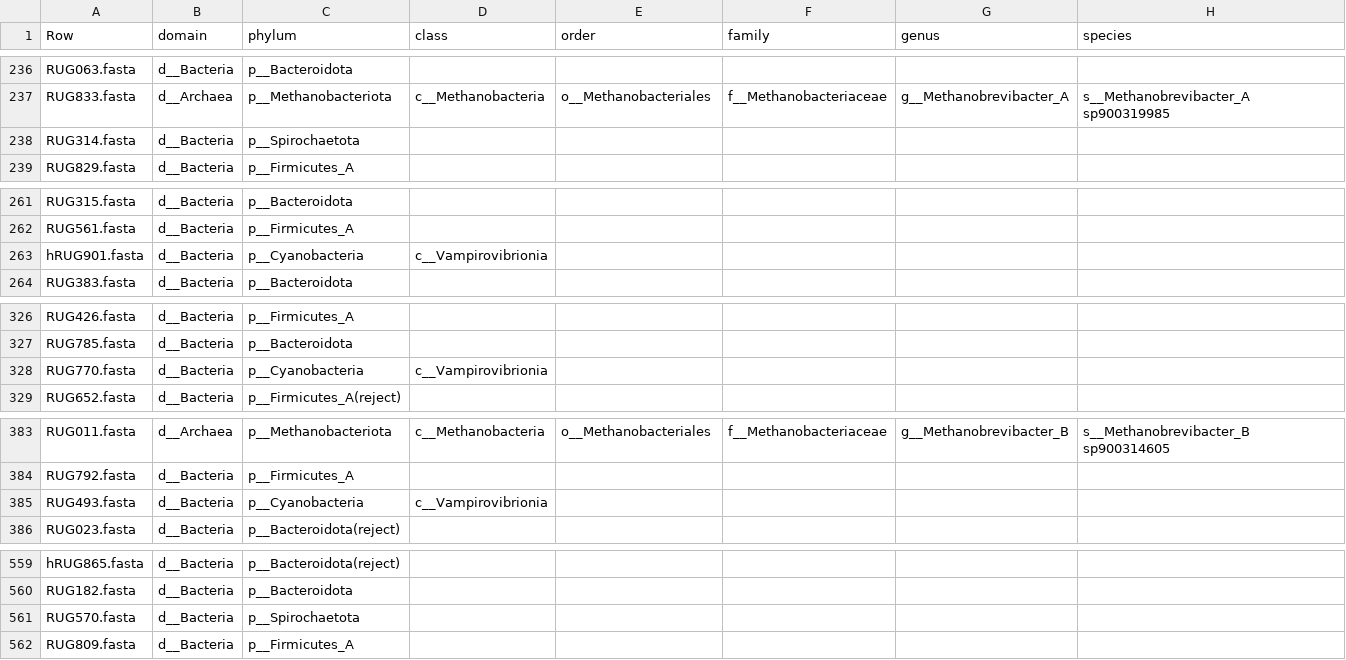
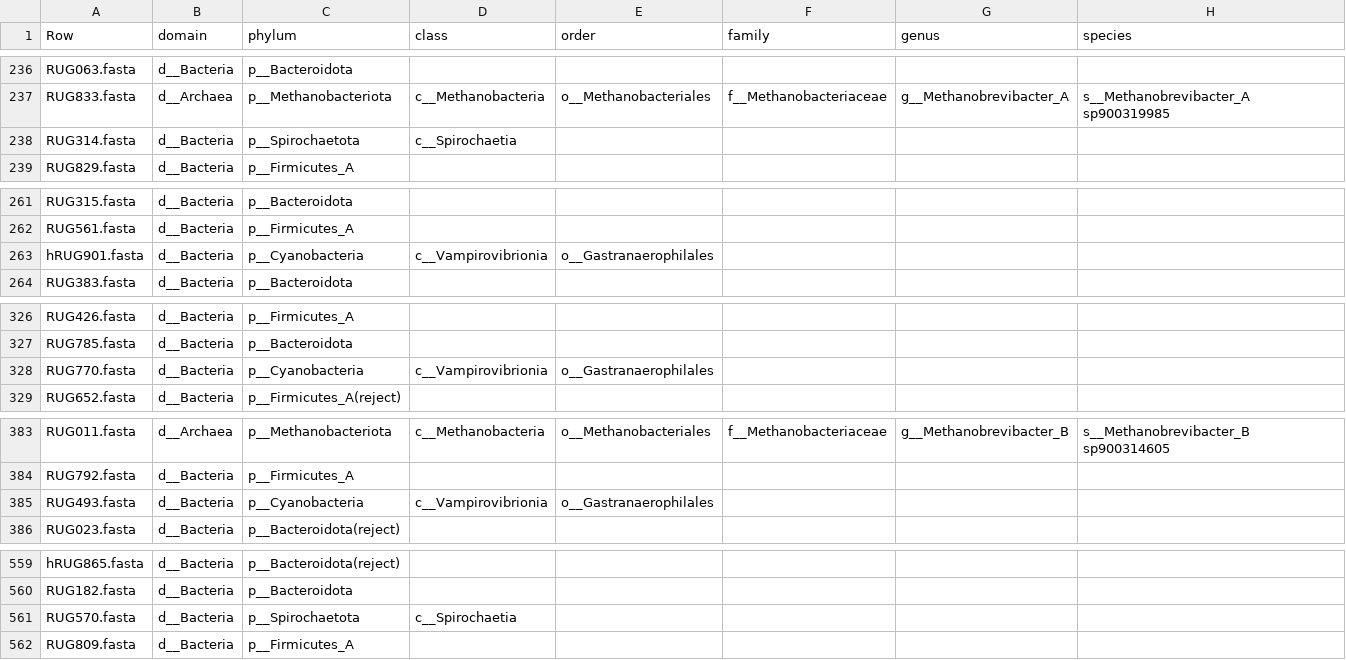
Before and after one commit to wxli0/MT-MAG, a CSV file: outputs-GTDB-r202/GTDB-r202-prediction-full-path.csv, drawn as a sheet; only a part is shown, gaps mark what is left out; the diff covers the shown part only.

```diff
--- a/outputs-GTDB-r202/GTDB-r202-prediction-full-path.csv
+++ b/outputs-GTDB-r202/GTDB-r202-prediction-full-path.csv
@@ -237,3 +237,3 @@ RUG063.fasta,d__Bacteria,p__Bacteroidota,,,,,
 RUG833.fasta,d__Archaea,p__Methanobacteriota,c__Methanobacteria,o__Methanobacteriales,f__Methanobacteriaceae,g__Methanobrevibacter_A,s__Methanobrevibacter_A sp900319985
-RUG314.fasta,d__Bacteria,p__Spirochaetota,,,,,
+RUG314.fasta,d__Bacteria,p__Spirochaetota,c__Spirochaetia,,,,
 RUG829.fasta,d__Bacteria,p__Firmicutes_A,,,,,
@@ -262,3 +262,3 @@ RUG315.fasta,d__Bacteria,p__Bacteroidota,,,,,
 RUG561.fasta,d__Bacteria,p__Firmicutes_A,,,,,
-hRUG901.fasta,d__Bacteria,p__Cyanobacteria,c__Vampirovibrionia,,,,
+hRUG901.fasta,d__Bacteria,p__Cyanobacteria,c__Vampirovibrionia,o__Gastranaerophilales,,,
 RUG383.fasta,d__Bacteria,p__Bacteroidota,,,,,
@@ -327,3 +327,3 @@ RUG426.fasta,d__Bacteria,p__Firmicutes_A,,,,,
 RUG785.fasta,d__Bacteria,p__Bacteroidota,,,,,
-RUG770.fasta,d__Bacteria,p__Cyanobacteria,c__Vampirovibrionia,,,,
+RUG770.fasta,d__Bacteria,p__Cyanobacteria,c__Vampirovibrionia,o__Gastranaerophilales,,,
 RUG652.fasta,d__Bacteria,p__Firmicutes_A(reject),,,,,
@@ -384,3 +384,3 @@ RUG011.fasta,d__Archaea,p__Methanobacteriota,c__Methanobacteria,o__Methanobacter
 RUG792.fasta,d__Bacteria,p__Firmicutes_A,,,,,
-RUG493.fasta,d__Bacteria,p__Cyanobacteria,c__Vampirovibrionia,,,,
+RUG493.fasta,d__Bacteria,p__Cyanobacteria,c__Vampirovibrionia,o__Gastranaerophilales,,,
 RUG023.fasta,d__Bacteria,p__Bacteroidota(reject),,,,,
@@ -560,3 +560,3 @@ hRUG865.fasta,d__Bacteria,p__Bacteroidota(reject),,,,,
 RUG182.fasta,d__Bacteria,p__Bacteroidota,,,,,
-RUG570.fasta,d__Bacteria,p__Spirochaetota,,,,,
+RUG570.fasta,d__Bacteria,p__Spirochaetota,c__Spirochaetia,,,,
 RUG809.fasta,d__Bacteria,p__Firmicutes_A,,,,,
```
Also changed, not shown: 14 edited cells elsewhere in this file, 8 other files.
